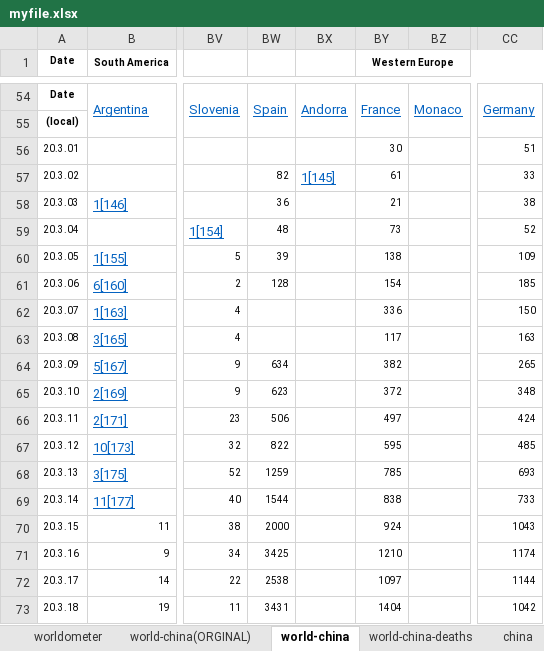
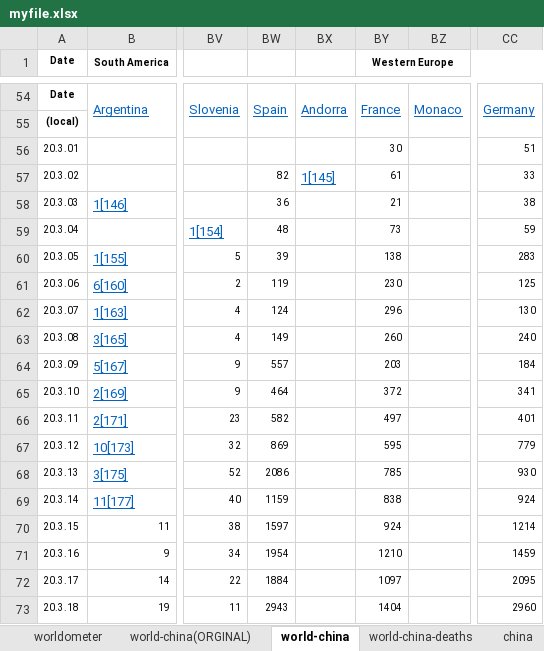
Before and after one commit to jordanesmith/coronavirus_analysis, an Excel workbook: myfile.xlsx, sheet world-china, drawn as a sheet; only a part is shown, gaps mark what is left out; values as stored, in another font and other column widths than the file's, no borders; the diff covers the shown part only; the diff names each change by its address in the sheet, - before the commit and + after, or states it on an @@ line.

```diff
--- a/myfile.xlsx (sheet world-china)
+++ b/myfile.xlsx (sheet world-china)
-CC59: 52
+CC59: 59
-CC60: 109
+CC60: 283
-BW61: 128
+BW61: 119
-BY61 (Western Europe): 154
+BY61 (Western Europe): 230
-CC61: 185
+CC61: 125
-BW62: (empty)
+BW62: 124
-BY62 (Western Europe): 336
+BY62 (Western Europe): 296
-CC62: 150
+CC62: 130
-BW63: (empty)
+BW63: 149
-BY63 (Western Europe): 117
+BY63 (Western Europe): 260
-CC63: 163
+CC63: 240
-BW64: 634
+BW64: 557
-BY64 (Western Europe): 382
+BY64 (Western Europe): 203
-CC64: 265
+CC64: 184
-BW65: 623
+BW65: 464
-CC65: 348
+CC65: 341
-BW66: 506
+BW66: 582
-CC66: 424
+CC66: 401
-BW67: 822
+BW67: 869
-CC67: 485
+CC67: 779
-BW68: 1259
+BW68: 2086
-CC68: 693
+CC68: 930
-BW69: 1544
+BW69: 1159
-CC69: 733
+CC69: 924
-BW70: 2000
+BW70: 1597
-CC70: 1043
+CC70: 1214
-BW71: 3425
+BW71: 1954
-CC71: 1174
+CC71: 1459
-BW72: 2538
+BW72: 1884
-CC72: 1144
+CC72: 2095
-BW73: 3431
+BW73: 2943
-CC73: 1042
+CC73: 2960
```
Also changed, not shown: 1 added row and 23 edited cells elsewhere in this sheet, sheet world-china-deaths, 1 other file.
